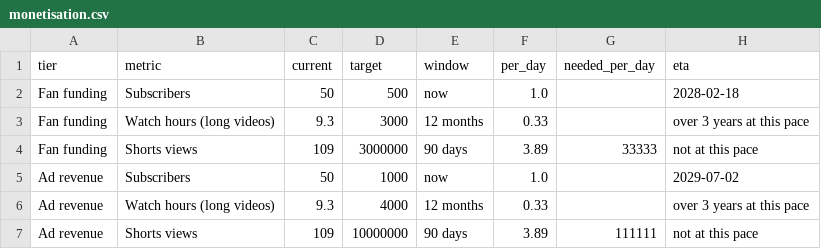
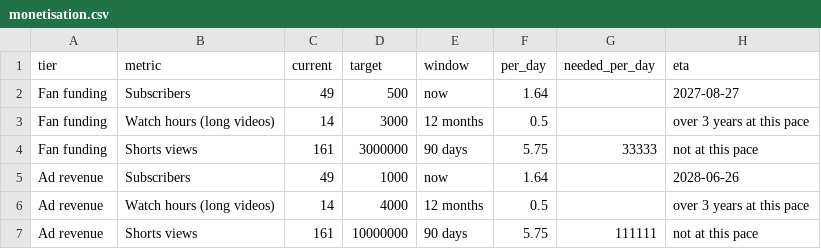
Before and after one commit to wisamk-ctrl/ai-youtube-pipeline, a CSV file: data/dashboard/monetisation.csv, drawn as a sheet.

```diff
--- a/data/dashboard/monetisation.csv
+++ b/data/dashboard/monetisation.csv
@@ -1,7 +1,7 @@
 tier,metric,current,target,window,per_day,needed_per_day,eta
-Fan funding,Subscribers,50,500,now,1.0,,2028-02-18
-Fan funding,Watch hours (long videos),9.3,3000,12 months,0.33,,over 3 years at this pace
-Fan funding,Shorts views,109,3000000,90 days,3.89,33333,not at this pace
-Ad revenue,Subscribers,50,1000,now,1.0,,2029-07-02
-Ad revenue,Watch hours (long videos),9.3,4000,12 months,0.33,,over 3 years at this pace
-Ad revenue,Shorts views,109,10000000,90 days,3.89,111111,not at this pace
+Fan funding,Subscribers,49,500,now,1.64,,2027-08-27
+Fan funding,Watch hours (long videos),14,3000,12 months,0.5,,over 3 years at this pace
+Fan funding,Shorts views,161,3000000,90 days,5.75,33333,not at this pace
+Ad revenue,Subscribers,49,1000,now,1.64,,2028-06-26
+Ad revenue,Watch hours (long videos),14,4000,12 months,0.5,,over 3 years at this pace
+Ad revenue,Shorts views,161,10000000,90 days,5.75,111111,not at this pace
```
Also changed, not shown: data/dashboard/posts.csv, data/dashboard/retention.csv, 9 other files.
